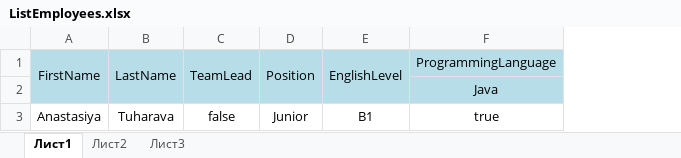
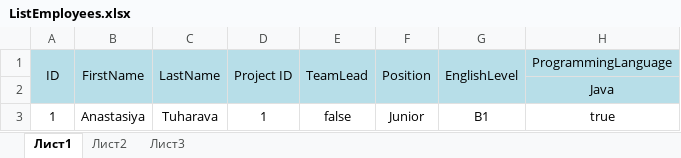
Before and after one commit to kkurachova/IBA.Management, an Excel workbook: data/ListEmployees.xlsx, sheet Лист1, drawn as a sheet; only a part is shown; values as stored, in another font and other column widths than the file's, no borders; the diff names each change by its address in the sheet, - before the commit and + after, or states it on an @@ line.

Commit message:
Updated

```diff
--- a/data/ListEmployees.xlsx (sheet Лист1)
+++ b/data/ListEmployees.xlsx (sheet Лист1)
+column A, rows 1-3: ID |  | 1
+column D, rows 1-3: Project ID |  | 1
```
